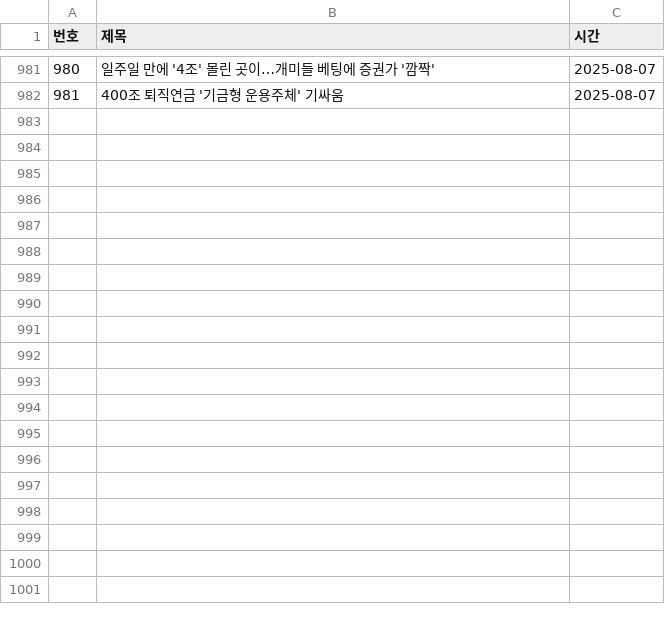
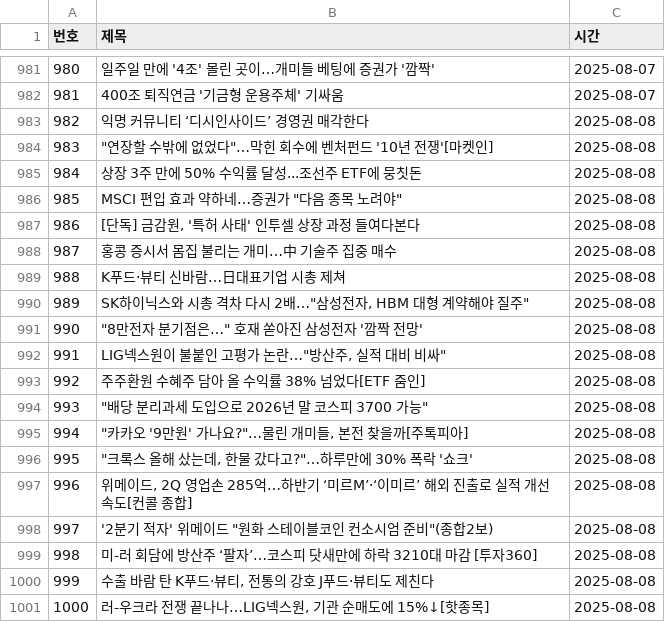
Before and after one commit to YMDarkness/Web_Crawling, a CSV file: naver_pay/naver_pay_graph_score.csv, drawn as a sheet; only a part is shown, gaps mark what is left out; the diff covers the shown part only; the diff names each change by its address in the sheet, - before the commit and + after, or states it on an @@ line.

Commit message:
네이버 페이 증권뉴스

```diff
--- a/naver_pay/naver_pay_graph_score.csv
+++ b/naver_pay/naver_pay_graph_score.csv
+row 983: 982 | 익명 커뮤니티 ‘디시인사이드’ 경영권 매각한다 | 2025-08-08
+row 984: 983 | "연장할 수밖에 없었다"…막힌 회수에 벤처펀드 '10년 전쟁'[마켓인] | 2025-08-08
+row 985: 984 | 상장 3주 만에 50% 수익률 달성...조선주 ETF에 뭉칫돈 | 2025-08-08
+row 986: 985 | MSCI 편입 효과 약하네…증권가 "다음 종목 노려야" | 2025-08-08
+row 987: 986 | [단독] 금감원, '특허 사태' 인투셀 상장 과정 들여다본다 | 2025-08-08
+row 988: 987 | 홍콩 증시서 몸집 불리는 개미…中 기술주 집중 매수 | 2025-08-08
+row 989: 988 | K푸드·뷰티 신바람…日대표기업 시총 제쳐 | 2025-08-08
+row 990: 989 | SK하이닉스와 시총 격차 다시 2배…"삼성전자, HBM 대형 계약해야 질주" | 2025-08-08
+row 991: 990 | "8만전자 분기점은…" 호재 쏟아진 삼성전자 '깜짝 전망' | 2025-08-08
+row 992: 991 | LIG넥스원이 불붙인 고평가 논란…"방산주, 실적 대비 비싸" | 2025-08-08
+row 993: 992 | 주주환원 수혜주 담아 올 수익률 38% 넘었다[ETF 줌인] | 2025-08-08
+row 994: 993 | "배당 분리과세 도입으로 2026년 말 코스피 3700 가능" | 2025-08-08
+row 995: 994 | "카카오 '9만원' 가나요?"…물린 개미들, 본전 찾을까[주톡피아] | 2025-08-08
+row 996: 995 | "크록스 올해 샀는데, 한물 갔다고?"…하루만에 30% 폭락 '쇼크' | 2025-08-08
+row 997: 996 | 위메이드, 2Q 영업손 285억…하반기 ‘미르M’·‘이미르’ 해외 진출로 실적 개선 속도[컨콜 종합] | 2025-08-08
+row 998: 997 | '2분기 적자' 위메이드 "원화 스테이블코인 컨소시엄 준비"(종합2보) | 2025-08-08
+row 999: 998 | 미-러 회담에 방산주 ‘팔자’…코스피 닷새만에 하락 3210대 마감 [투자360] | 2025-08-08
+row 1000: 999 | 수출 바람 탄 K푸드·뷰티, 전통의 강호 J푸드·뷰티도 제친다 | 2025-08-08
+row 1001: 1000 | 러-우크라 전쟁 끝나나…LIG넥스원, 기관 순매도에 15%↓[핫종목] | 2025-08-08
```
Also changed, not shown: 21 added rows elsewhere in this file.
